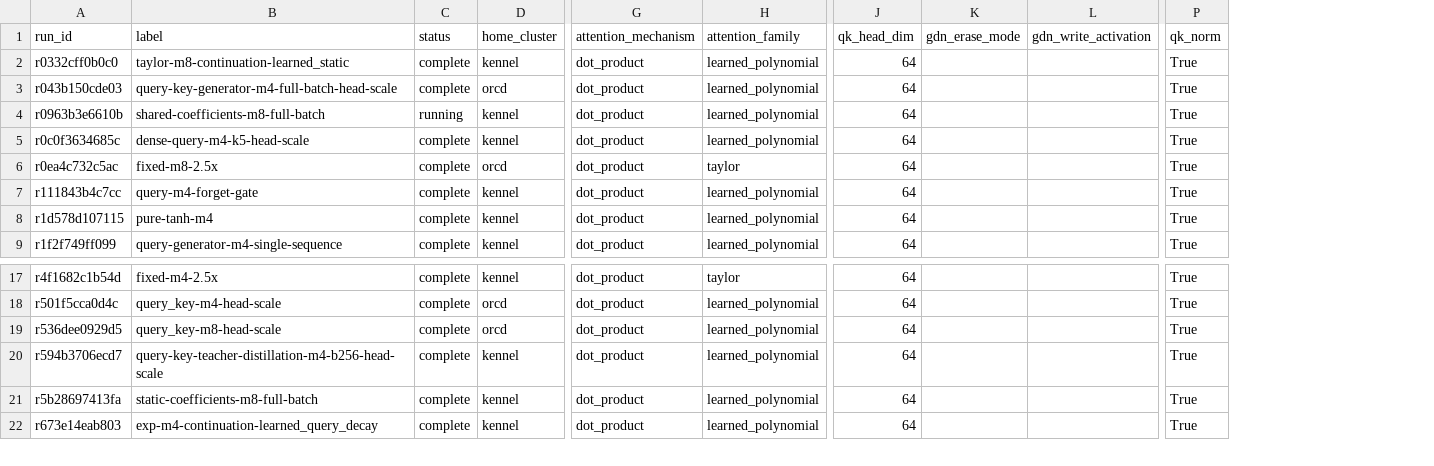
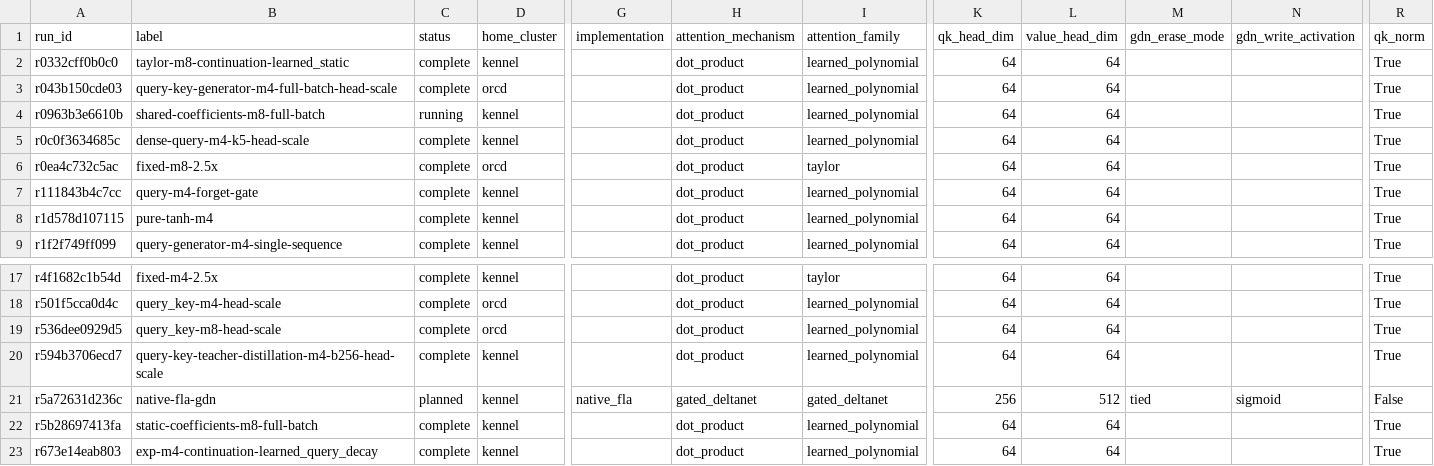
Before and after one commit to rafaelhanashiro/functional-memory, a CSV file: experiments/transformer_pp/runs.csv, drawn as a sheet; only a part is shown, gaps mark what is left out; rows hold the shown columns only; the diff names each change by its address in the sheet, - before the commit and + after, or states it on an @@ line.

```diff
--- a/experiments/transformer_pp/runs.csv
+++ b/experiments/transformer_pp/runs.csv
+column G (implementation), empty
+column L (value_head_dim), rows 2-9: all 64; rows 17-20: all 64; rows 22-23: 64 | 64
+row 21: r5a72631d236c | native-fla-gdn | planned | kennel | native_fla | gated_deltanet | gated_deltanet | 256 | 512 | tied | sigmoid | False
```
Also changed, not shown: experiments/attention_scaling/runs.csv, experiments/state_rank/runs.csv, 27 other files.
